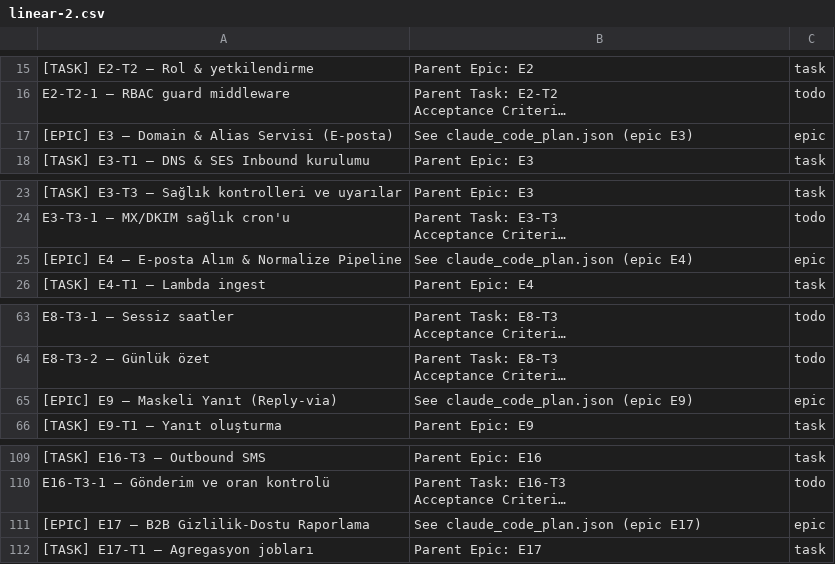
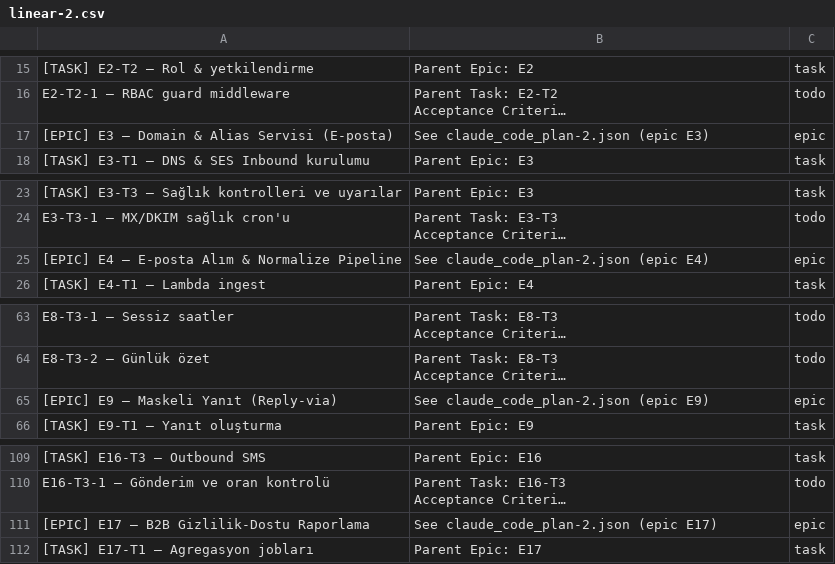
Before and after one commit to devtturk/emissa, a CSV file: linear-2.csv, drawn as a sheet; only a part is shown, gaps mark what is left out; long unchanged cells end in …; the diff covers the shown part only; the diff names each change by its address in the sheet, - before the commit and + after, or states it on an @@ line.

```diff
--- a/linear-2.csv
+++ b/linear-2.csv
-B17: See claude_code_plan.json (epic E3)
+B17: See claude_code_plan-2.json (epic E3)
-B25: See claude_code_plan.json (epic E4)
+B25: See claude_code_plan-2.json (epic E4)
-B65: See claude_code_plan.json (epic E9)
+B65: See claude_code_plan-2.json (epic E9)
-B111: See claude_code_plan.json (epic E17)
+B111: See claude_code_plan-2.json (epic E17)
```
Also changed, not shown: 13 edited cells elsewhere in this file, jira-2.csv, 3 other files.
